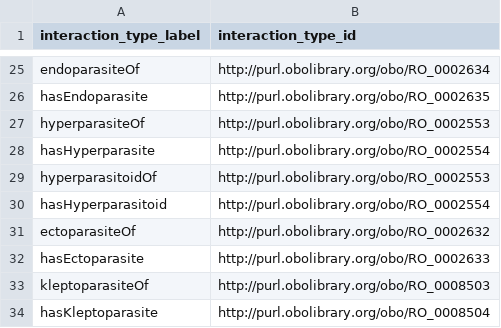
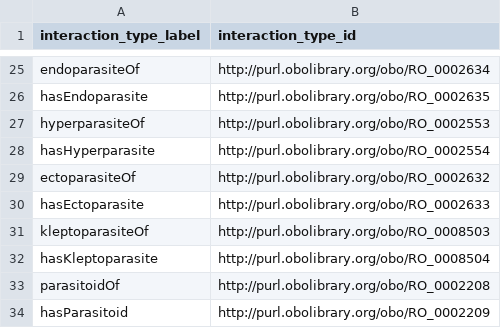
Before and after one commit to globalbioticinteractions/globalbioticinteractions, a CSV file: eol-globi-lib/src/main/resources/org/globalbioticinteractions/interaction_types_ro.csv, drawn as a sheet; only a part is shown, gaps mark what is left out; the shorter side is filled out with more unchanged rows.

Commit message:
remove ambiguous mapping to hyper parasitoid; related to https://github.com/oborel/obo-relations/issues/501

```diff
--- a/eol-globi-lib/src/main/resources/org/globalbioticinteractions/interaction_types_ro.csv
+++ b/eol-globi-lib/src/main/resources/org/globalbioticinteractions/interaction_types_ro.csv
@@ -28,4 +28,2 @@ hyperparasiteOf,http://purl.obolibrary.org/obo/RO_0002553
 hasHyperparasite,http://purl.obolibrary.org/obo/RO_0002554
-hyperparasitoidOf,http://purl.obolibrary.org/obo/RO_0002553
-hasHyperparasitoid,http://purl.obolibrary.org/obo/RO_0002554
 ectoparasiteOf,http://purl.obolibrary.org/obo/RO_0002632
```
Also changed, not shown: 5 other files.
